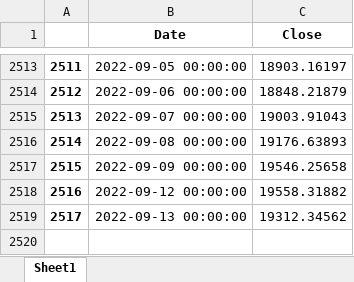
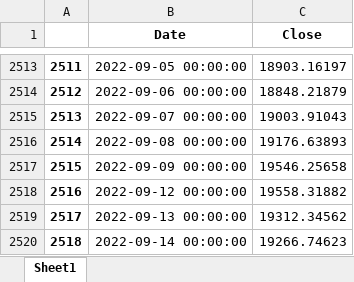
Before and after one commit to pportocarrero/Macrofinancial-dashboard, an Excel workbook: mercados/bvl_gen.xlsx, sheet Sheet1, drawn as a sheet; only a part is shown, gaps mark what is left out; values as stored, in another font and other column widths than the file's, no borders; the diff names each change by its address in the sheet, - before the commit and + after, or states it on an @@ line.

```diff
--- a/mercados/bvl_gen.xlsx (sheet Sheet1)
+++ b/mercados/bvl_gen.xlsx (sheet Sheet1)
+row 2520: 2518 | 2022-09-14 00:00:00 | 19266.74623
```
Also changed, not shown: mercados/ust10y.xlsx, mercados/ust1m.xlsx, 40 other files.
